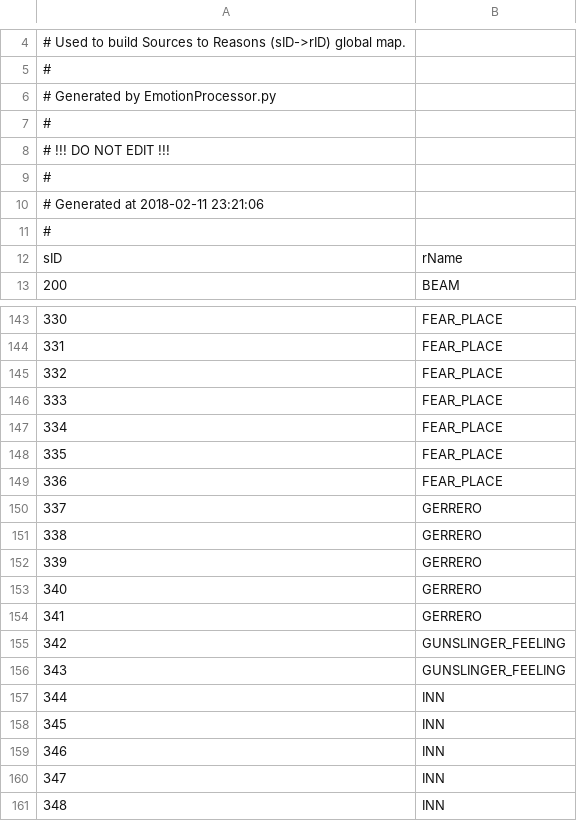
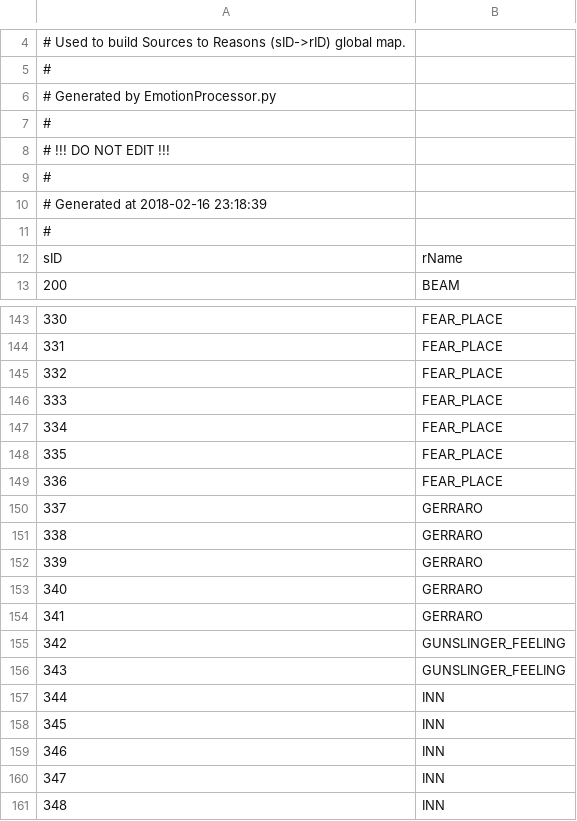
Before and after one commit to Kreyl/ArmletBT, a CSV file: MusicProcessor/Sources.csv, drawn as a sheet; only a part is shown, gaps mark what is left out.

```diff
--- a/MusicProcessor/Sources.csv
+++ b/MusicProcessor/Sources.csv
@@ -9,3 +9,3 @@
 #
-# Generated at 2018-02-11 23:21:06
+# Generated at 2018-02-16 23:18:39
 #
@@ -149,7 +149,7 @@ sID,rName
 336,FEAR_PLACE
-337,GERRERO
-338,GERRERO
-339,GERRERO
-340,GERRERO
-341,GERRERO
+337,GERRARO
+338,GERRARO
+339,GERRARO
+340,GERRARO
+341,GERRARO
 342,GUNSLINGER_FEELING
```
Also changed, not shown: MusicProcessor/Emotions.csv, MusicProcessor/Reasons.csv, 1 other file.
